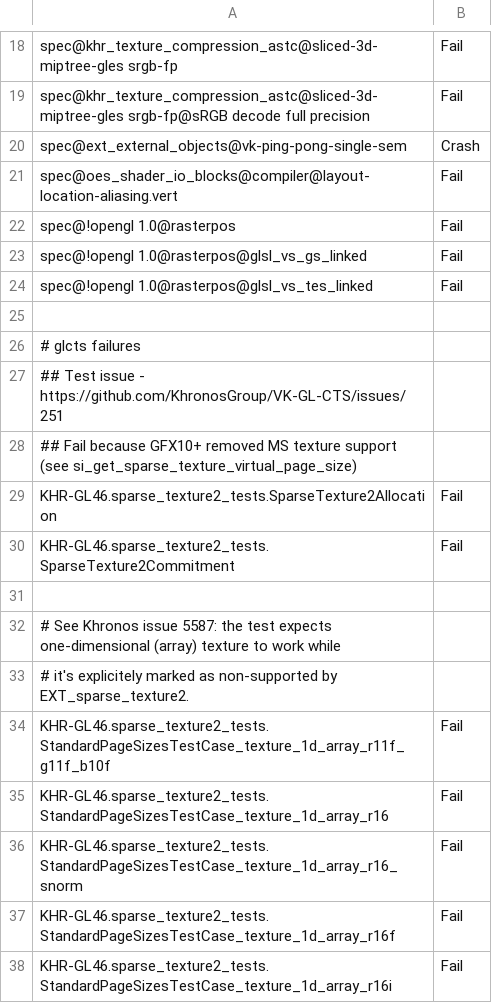
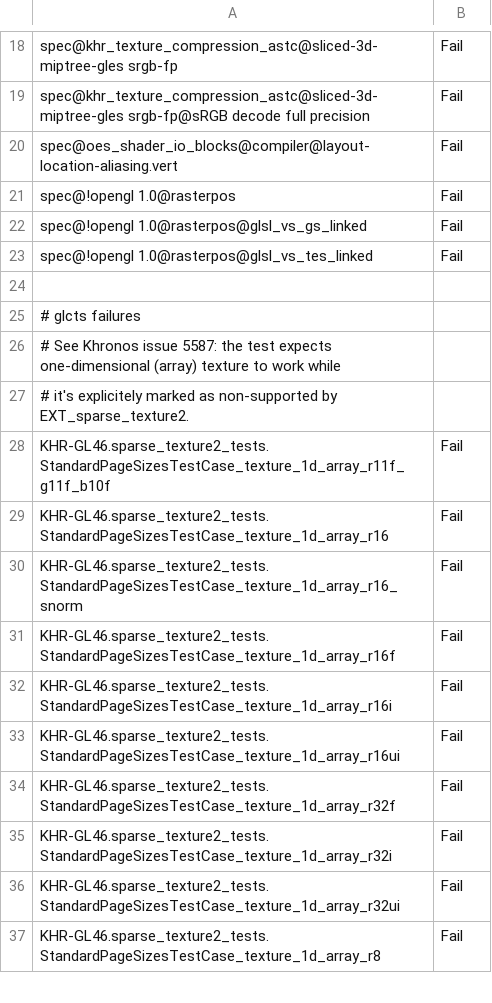
Before and after one commit to joshuaswarren/mesa-1, a CSV file: src/gallium/drivers/radeonsi/ci/gfx12-gfx1200-fail.csv, drawn as a sheet; only a part is shown, gaps mark what is left out; the shorter side is filled out with more unchanged rows.

Commit message:
radeonsi/tests: update expectations
Reviewed-by: Marek Olšák <maraeo@gmail.com>
Part-of: <https://gitlab.freedesktop.org/mesa/mesa/-/merge_requests/41264>

```diff
--- a/src/gallium/drivers/radeonsi/ci/gfx12-gfx1200-fail.csv
+++ b/src/gallium/drivers/radeonsi/ci/gfx12-gfx1200-fail.csv
@@ -19,3 +19,2 @@ spec@khr_texture_compression_astc@sliced-3d-miptree-gles srgb-fp,Fail
 spec@khr_texture_compression_astc@sliced-3d-miptree-gles srgb-fp@sRGB decode full precision,Fail
-spec@ext_external_objects@vk-ping-pong-single-sem,Crash
 spec@oes_shader_io_blocks@compiler@layout-location-aliasing.vert,Fail
@@ -26,7 +25,2 @@ spec@!opengl 1.0@rasterpos@glsl_vs_tes_linked,Fail
 # glcts failures
-## Test issue - https://github.com/KhronosGroup/VK-GL-CTS/issues/251
-## Fail because GFX10+ removed MS texture support (see si_get_sparse_texture_virtual_page_size)
-KHR-GL46.sparse_texture2_tests.SparseTexture2Allocation,Fail
-KHR-GL46.sparse_texture2_tests.SparseTexture2Commitment,Fail
-
 # See Khronos issue 5587: the test expects one-dimensional (array) texture to work while
```
